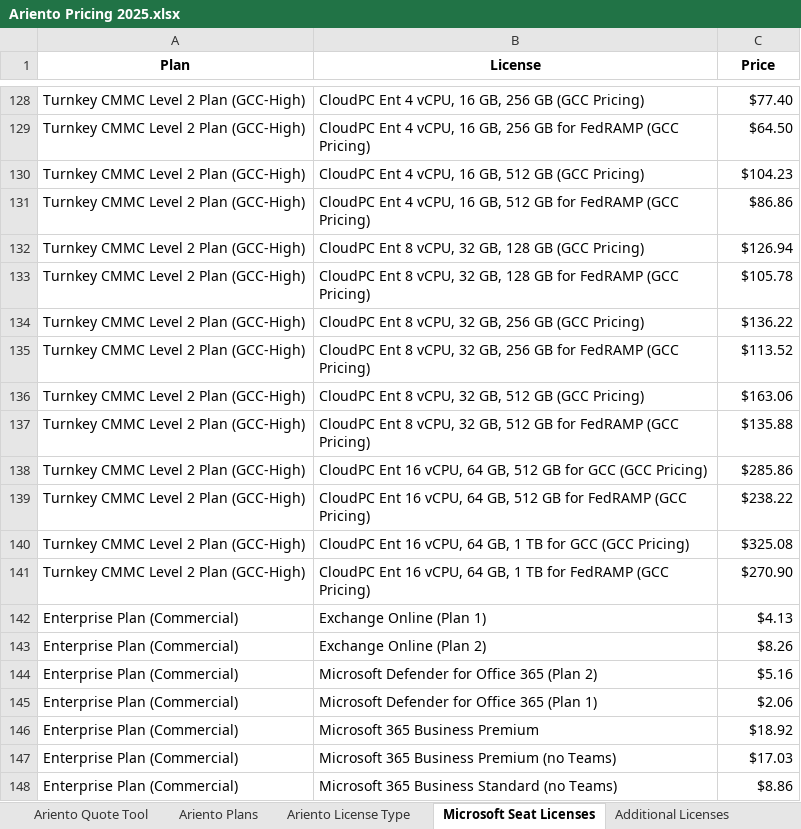
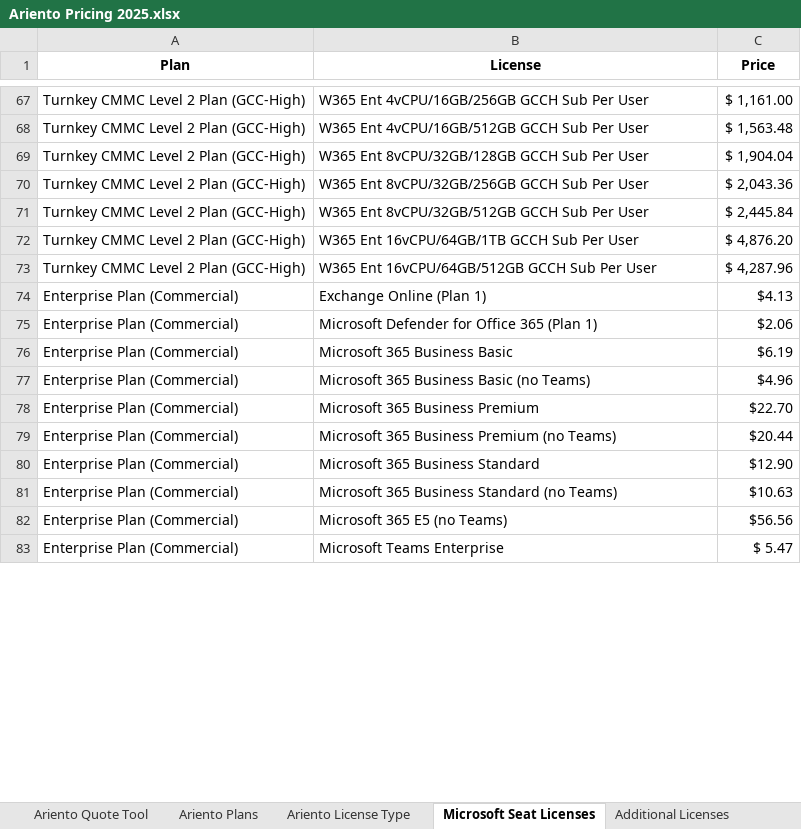
Before and after one commit to Robi-Show/Quote-Tool, an Excel workbook: Ariento Pricing 2025.xlsx, sheet Microsoft Seat Licenses, drawn as a sheet; only a part is shown, gaps mark what is left out; values as stored, in another font and other column widths than the file's, no borders; removed rows and columns are numbered as before the commit, all else as after; the diff covers the shown part only; the diff names each change by its address in the sheet, - before the commit and + after, or states it on an @@ line.

```diff
--- a/Ariento Pricing 2025.xlsx (sheet Microsoft Seat Licenses)
+++ b/Ariento Pricing 2025.xlsx (sheet Microsoft Seat Licenses)
-B67 (License): CloudPC Ent 4 vCPU, 16 GB, 256 GB (GCC Pricing)
+B67 (License): W365 Ent 4vCPU/16GB/256GB GCCH Sub Per User
-C67 (Price): $77.40
+C67 (Price): $ 1,161.00
-row 129: Turnkey CMMC Level 2 Plan (GCC-High) | CloudPC Ent 4 vCPU, 16 GB, 256 GB for FedRAMP (GCC Pricing) | $64.50
-B68 (License): CloudPC Ent 4 vCPU, 16 GB, 512 GB (GCC Pricing)
+B68 (License): W365 Ent 4vCPU/16GB/512GB GCCH Sub Per User
-C68 (Price): $104.23
+C68 (Price): $ 1,563.48
-row 131: Turnkey CMMC Level 2 Plan (GCC-High) | CloudPC Ent 4 vCPU, 16 GB, 512 GB for FedRAMP (GCC Pricing) | $86.86
-B69 (License): CloudPC Ent 8 vCPU, 32 GB, 128 GB (GCC Pricing)
+B69 (License): W365 Ent 8vCPU/32GB/128GB GCCH Sub Per User
-C69 (Price): $126.94
+C69 (Price): $ 1,904.04
-row 133: Turnkey CMMC Level 2 Plan (GCC-High) | CloudPC Ent 8 vCPU, 32 GB, 128 GB for FedRAMP (GCC Pricing) | $105.78
-B70 (License): CloudPC Ent 8 vCPU, 32 GB, 256 GB (GCC Pricing)
+B70 (License): W365 Ent 8vCPU/32GB/256GB GCCH Sub Per User
-C70 (Price): $136.22
+C70 (Price): $ 2,043.36
-row 135: Turnkey CMMC Level 2 Plan (GCC-High) | CloudPC Ent 8 vCPU, 32 GB, 256 GB for FedRAMP (GCC Pricing) | $113.52
-B71 (License): CloudPC Ent 8 vCPU, 32 GB, 512 GB (GCC Pricing)
+B71 (License): W365 Ent 8vCPU/32GB/512GB GCCH Sub Per User
-C71 (Price): $163.06
+C71 (Price): $ 2,445.84
-row 137: Turnkey CMMC Level 2 Plan (GCC-High) | CloudPC Ent 8 vCPU, 32 GB, 512 GB for FedRAMP (GCC Pricing) | $135.88
-B72 (License): CloudPC Ent 16 vCPU, 64 GB, 512 GB for GCC (GCC Pricing)
+B72 (License): W365 Ent 16vCPU/64GB/1TB GCCH Sub Per User
-C72 (Price): $285.86
+C72 (Price): $ 4,876.20
-B73 (License): CloudPC Ent 16 vCPU, 64 GB, 512 GB for FedRAMP (GCC Pricing)
+B73 (License): W365 Ent 16vCPU/64GB/512GB GCCH Sub Per User
-C73 (Price): $238.22
+C73 (Price): $ 4,287.96
-row 140: Turnkey CMMC Level 2 Plan (GCC-High) | CloudPC Ent 16 vCPU, 64 GB, 1 TB for GCC (GCC Pricing) | $325.08
-row 141: Turnkey CMMC Level 2 Plan (GCC-High) | CloudPC Ent 16 vCPU, 64 GB, 1 TB for FedRAMP (GCC Pricing) | $270.90
-row 143: Enterprise Plan (Commercial) | Exchange Online (Plan 2) | $8.26
-row 144: Enterprise Plan (Commercial) | Microsoft Defender for Office 365 (Plan 2) | $5.16
+row 76: Enterprise Plan (Commercial) | Microsoft 365 Business Basic | $6.19
@@ row 153 moved to row 77: Enterprise Plan (Commercial) @@
-C78 (Price): $18.92
+C78 (Price): $22.70
-C79 (Price): $17.03
+C79 (Price): $20.44
+row 80: Enterprise Plan (Commercial) | Microsoft 365 Business Standard | $12.90
-C81 (Price): $8.86
+C81 (Price): $10.63
@@ row 152 moved to row 82: Enterprise Plan (Commercial) @@
+row 83: Enterprise Plan (Commercial) | Microsoft Teams Enterprise | $ 5.47
```
Also changed, not shown: 3 added rows, 65 removed rows, 2 moved rows and 66 edited cells elsewhere in this sheet.
